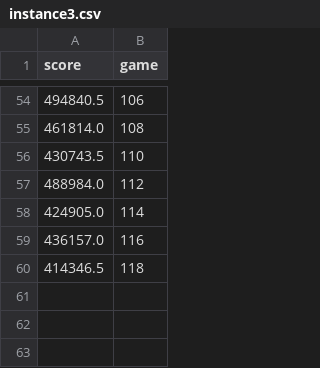
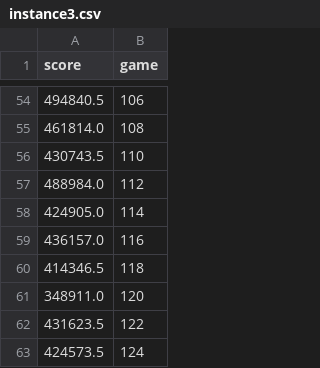
Before and after one commit to jnasante/NoSurvivors, a CSV file: learning data/instance3.csv, drawn as a sheet; only a part is shown, gaps mark what is left out; the diff names each change by its address in the sheet, - before the commit and + after, or states it on an @@ line.

Commit message:
instance3 final learning data

```diff
--- a/learning data/instance3.csv
+++ b/learning data/instance3.csv
+row 61: 348911.0 | 120
+row 62: 431623.5 | 122
+row 63: 424573.5 | 124
```
